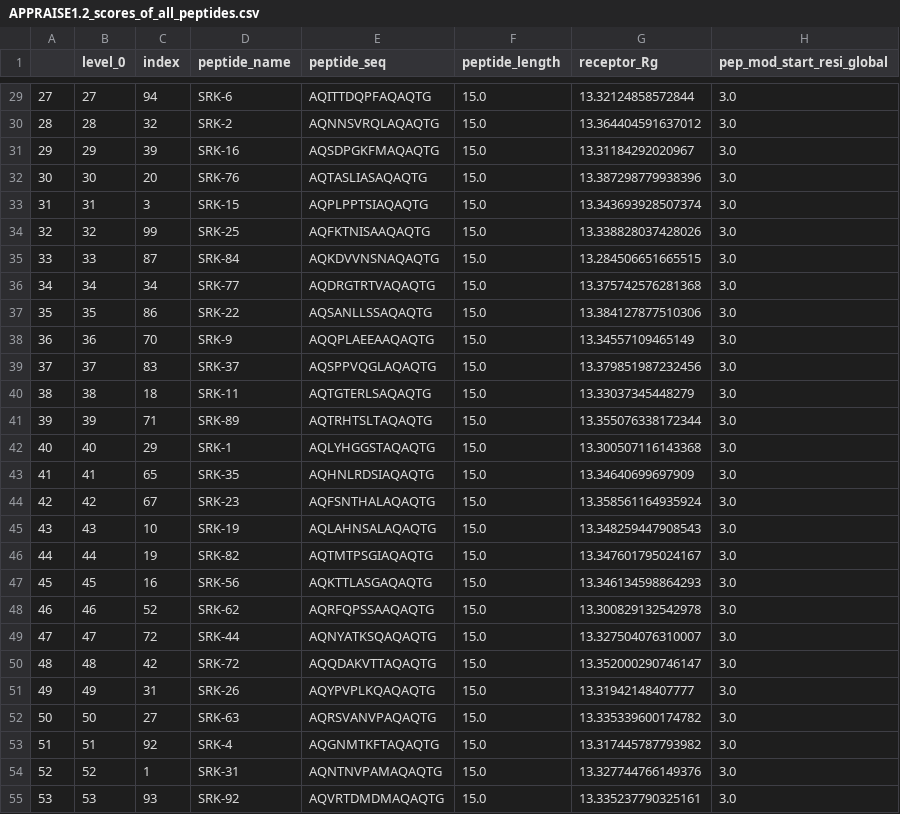
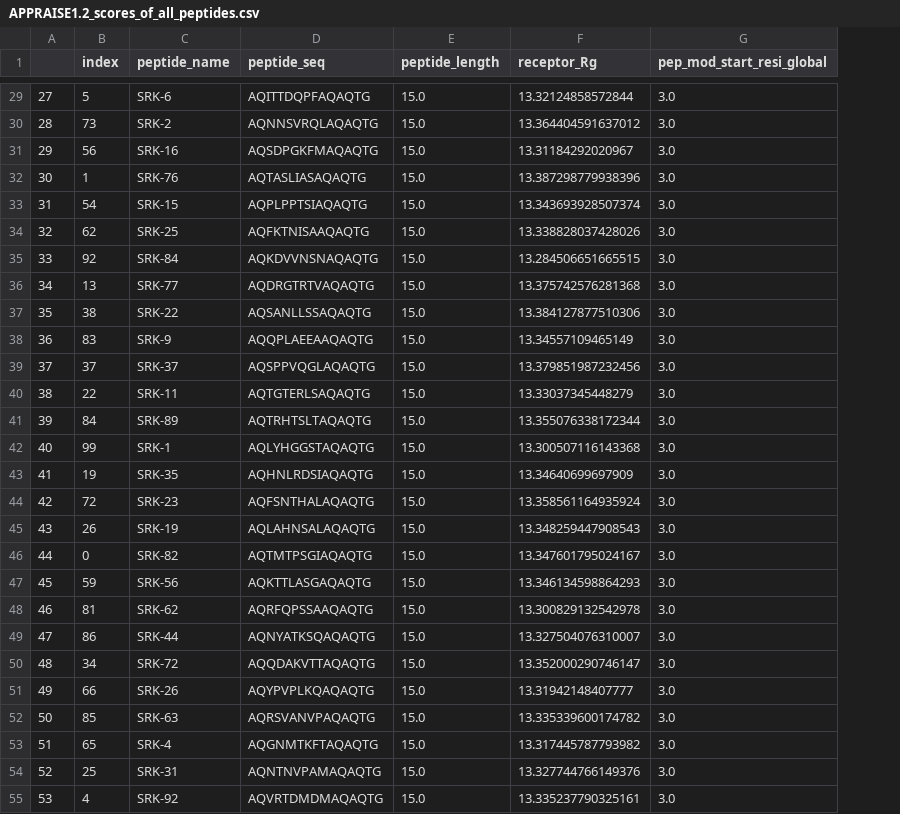
Before and after one commit to xz-ding/APPRAISE, a CSV file: demo/demo_AAV_100_screening/stage_1/APPRAISE1.2_scores_of_all_peptides.csv, drawn as a sheet; only a part is shown, gaps mark what is left out; removed rows and columns are numbered as before the commit, all else as after; the diff covers the shown part only; the diff names each change by its address in the sheet, - before the commit and + after, or states it on an @@ line.

```diff
--- a/demo/demo_AAV_100_screening/stage_1/APPRAISE1.2_scores_of_all_peptides.csv
+++ b/demo/demo_AAV_100_screening/stage_1/APPRAISE1.2_scores_of_all_peptides.csv
-column B (level_0), rows 29-55: 27 | 28 | 29 | 30 | 31 | 32 | 33 | 34 | 35 | 36 | 37 | 38 | 39 | 40 | 41 | 42 | 43 | 44 | 45 | 46 | 47 | 48 | 49 | 50 | 51 | 52 | 53
-B29 (index): 94
+B29 (index): 5
-B30 (index): 32
+B30 (index): 73
-B31 (index): 39
+B31 (index): 56
-B32 (index): 20
+B32 (index): 1
-B33 (index): 3
+B33 (index): 54
-B34 (index): 99
+B34 (index): 62
-B35 (index): 87
+B35 (index): 92
-B36 (index): 34
+B36 (index): 13
-B37 (index): 86
+B37 (index): 38
-B38 (index): 70
+B38 (index): 83
-B39 (index): 83
+B39 (index): 37
-B40 (index): 18
+B40 (index): 22
-B41 (index): 71
+B41 (index): 84
-B42 (index): 29
+B42 (index): 99
-B43 (index): 65
+B43 (index): 19
-B44 (index): 67
+B44 (index): 72
-B45 (index): 10
+B45 (index): 26
-B46 (index): 19
+B46 (index): 0
-B47 (index): 16
+B47 (index): 59
-B48 (index): 52
+B48 (index): 81
-B49 (index): 72
+B49 (index): 86
-B50 (index): 42
+B50 (index): 34
-B51 (index): 31
+B51 (index): 66
-B52 (index): 27
+B52 (index): 85
-B53 (index): 92
+B53 (index): 65
-B54 (index): 1
+B54 (index): 25
-B55 (index): 93
+B55 (index): 4
```
Also changed, not shown: 72 edited cells elsewhere in this file, 3 other files.
